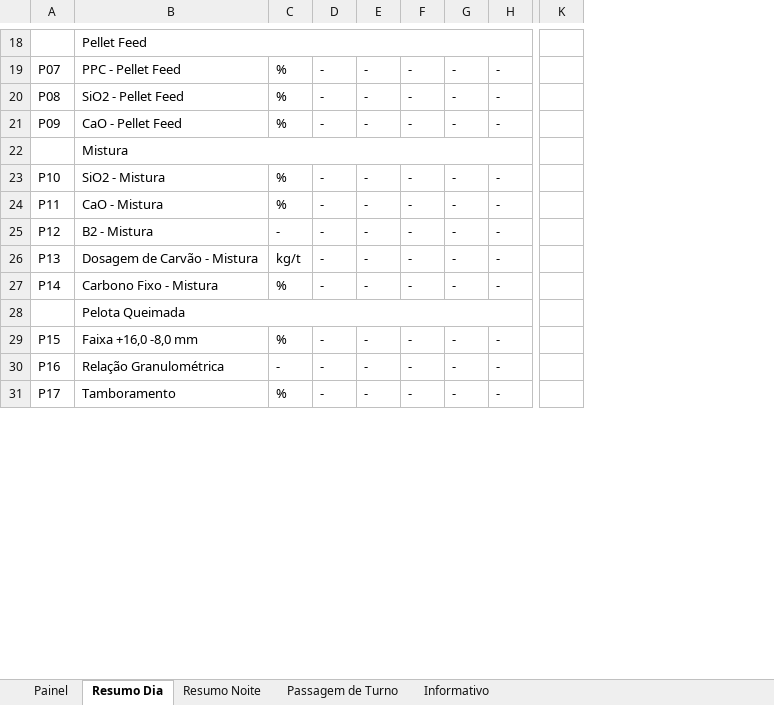
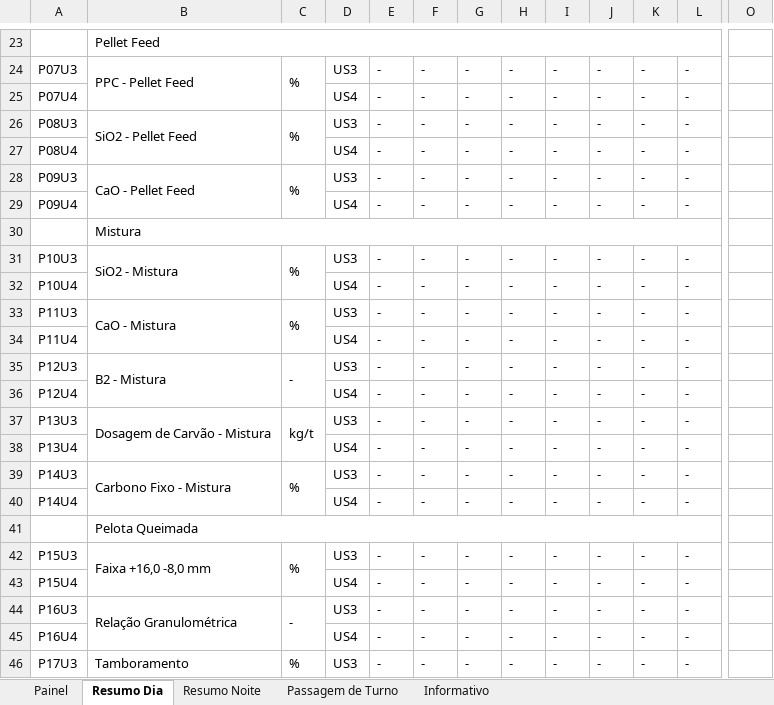
Before and after one commit to forl-felipe/lab-analise-mes, an Excel workbook: informativo_us34/Informativo_Qualidade_US3_US4.xlsm, sheet Resumo Dia, drawn as a sheet; only a part is shown, gaps mark what is left out; values as stored, in another font and other column widths than the file's, no cell formats; charts and pictures not drawn; removed rows and columns are numbered as before the commit, all else as after; rows hold the shown columns only; the diff covers the shown part only; the diff names each change by its address in the sheet, - before the commit and + after, or states it on an @@ line.

```diff
--- a/informativo_us34/Informativo_Qualidade_US3_US4.xlsm (sheet Resumo Dia)
+++ b/informativo_us34/Informativo_Qualidade_US3_US4.xlsm (sheet Resumo Dia)
-column A, rows 19-31: P07 | P08 | P09 |  | P10 | P11 | P12 | P13 | P14 |  | P15 | P16 | P17
+column A, row 24: P07U3; row 26: P08U3; row 28: P09U3; row 31: P10U3; row 33: P11U3; row 35: P12U3; row 37: P13U3; row 39: P14U3; row 42: P15U3; row 44: P16U3; row 46: P17U3
+column D, row 24: US3; row 26: US3; row 28: US3; row 31: US3; row 33: US3; row 35: US3; row 37: US3; row 39: US3; row 42: US3; row 44: US3; row 46: US3
+column H, row 24: -; row 26: -; row 28: -; row 31: -; row 33: -; row 35: -; row 37: -; row 39: -; row 42: -; row 44: -; row 46: -
+column I, row 24: -; row 26: -; row 28: -; row 31: -; row 33: -; row 35: -; row 37: -; row 39: -; row 42: -; row 44: -; row 46: -
+column J, row 24: -; row 26: -; row 28: -; row 31: -; row 33: -; row 35: -; row 37: -; row 39: -; row 42: -; row 44: -; row 46: -
+B24:B25 merged
+C24:C25 merged
+row 25: P07U4 |  |  | US4 | - | - | - | - | - | - | - | -
+B26:B27 merged
+C26:C27 merged
+row 27: P08U4 |  |  | US4 | - | - | - | - | - | - | - | -
+B28:B29 merged
+C28:C29 merged
+row 29: P09U4 |  |  | US4 | - | - | - | - | - | - | - | -
+B31:B32 merged
+C31:C32 merged
+row 32: P10U4 |  |  | US4 | - | - | - | - | - | - | - | -
+B33:B34 merged
+C33:C34 merged
+row 34: P11U4 |  |  | US4 | - | - | - | - | - | - | - | -
+B35:B36 merged
+C35:C36 merged
+row 36: P12U4 |  |  | US4 | - | - | - | - | - | - | - | -
+B37:B38 merged
+C37:C38 merged
+row 38: P13U4 |  |  | US4 | - | - | - | - | - | - | - | -
+B39:B40 merged
+C39:C40 merged
+row 40: P14U4 |  |  | US4 | - | - | - | - | - | - | - | -
+B42:B43 merged
+C42:C43 merged
+row 43: P15U4 |  |  | US4 | - | - | - | - | - | - | - | -
+B44:B45 merged
+C44:C45 merged
+row 45: P16U4 |  |  | US4 | - | - | - | - | - | - | - | -
+B46:B47 merged
+C46:C47 merged
```
Also changed, not shown: 15 added rows, 2 removed rows, 5 edited cells and merged cells elsewhere in this sheet, sheet Resumo Noite, sheet Informativo, sheet Painel, cell formats, formulas that keep their value, hidden cells, charts or pictures, 9 other files.
